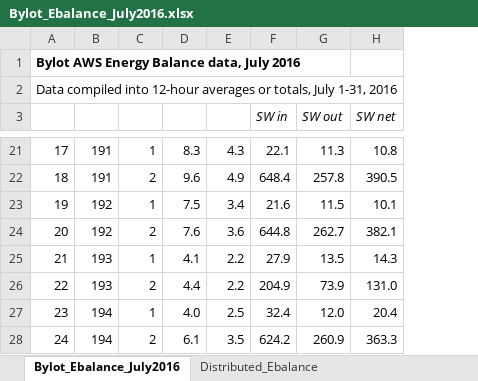
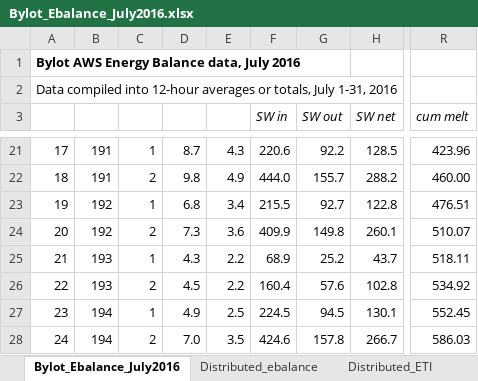
Before and after one commit to ellie-b/UAV_ebal, an Excel workbook: Bylot_Ebalance_July2016.xlsx, sheet Bylot_Ebalance_July2016, drawn as a sheet; only a part is shown, gaps mark what is left out; values as stored, in another font and other column widths than the file's, no borders; the diff covers the shown part only; the diff names each change by its address in the sheet, - before the commit and + after, or states it on an @@ line.

```diff
--- a/Bylot_Ebalance_July2016.xlsx (sheet Bylot_Ebalance_July2016)
+++ b/Bylot_Ebalance_July2016.xlsx (sheet Bylot_Ebalance_July2016)
-sheet tab: Distributed_Ebalance
+sheet tab: Distributed_ebalance
+sheet tab: Distributed_ETI
+column R (cum melt), rows 21-28: 423.96 | 460.00 | 476.51 | 510.07 | 518.11 | 534.92 | 552.45 | 586.03
-D21: 8.3
+D21: 8.7
-F21 (SW in): 22.1
+F21 (SW in): 220.6
-G21 (SW out): 11.3
+G21 (SW out): 92.2
-H21 (SW net): 10.8
+H21 (SW net): 128.5
-D22: 9.6
+D22: 9.8
-F22 (SW in): 648.4
+F22 (SW in): 444.0
-G22 (SW out): 257.8
+G22 (SW out): 155.7
-H22 (SW net): 390.5
+H22 (SW net): 288.2
-D23: 7.5
+D23: 6.8
-F23 (SW in): 21.6
+F23 (SW in): 215.5
-G23 (SW out): 11.5
+G23 (SW out): 92.7
-H23 (SW net): 10.1
+H23 (SW net): 122.8
-D24: 7.6
+D24: 7.3
-F24 (SW in): 644.8
+F24 (SW in): 409.9
-G24 (SW out): 262.7
+G24 (SW out): 149.8
-H24 (SW net): 382.1
+H24 (SW net): 260.1
-D25: 4.1
+D25: 4.3
-F25 (SW in): 27.9
+F25 (SW in): 68.9
-G25 (SW out): 13.5
+G25 (SW out): 25.2
-H25 (SW net): 14.3
+H25 (SW net): 43.7
-D26: 4.4
+D26: 4.5
-F26 (SW in): 204.9
+F26 (SW in): 160.4
-G26 (SW out): 73.9
+G26 (SW out): 57.6
-H26 (SW net): 131.0
+H26 (SW net): 102.8
-D27: 4.0
+D27: 4.9
-F27 (SW in): 32.4
+F27 (SW in): 224.5
-G27 (SW out): 12.0
+G27 (SW out): 94.5
-H27 (SW net): 20.4
+H27 (SW net): 130.1
-D28: 6.1
+D28: 7.0
-F28 (SW in): 624.2
+F28 (SW in): 424.6
-G28 (SW out): 260.9
+G28 (SW out): 157.8
-H28 (SW net): 363.3
+H28 (SW net): 266.7
```
Also changed, not shown: 209 edited cells elsewhere in this sheet, other sheet tabs, charts or pictures, Bylot_AWSdata_nohead.xlsx, 7 other files.
